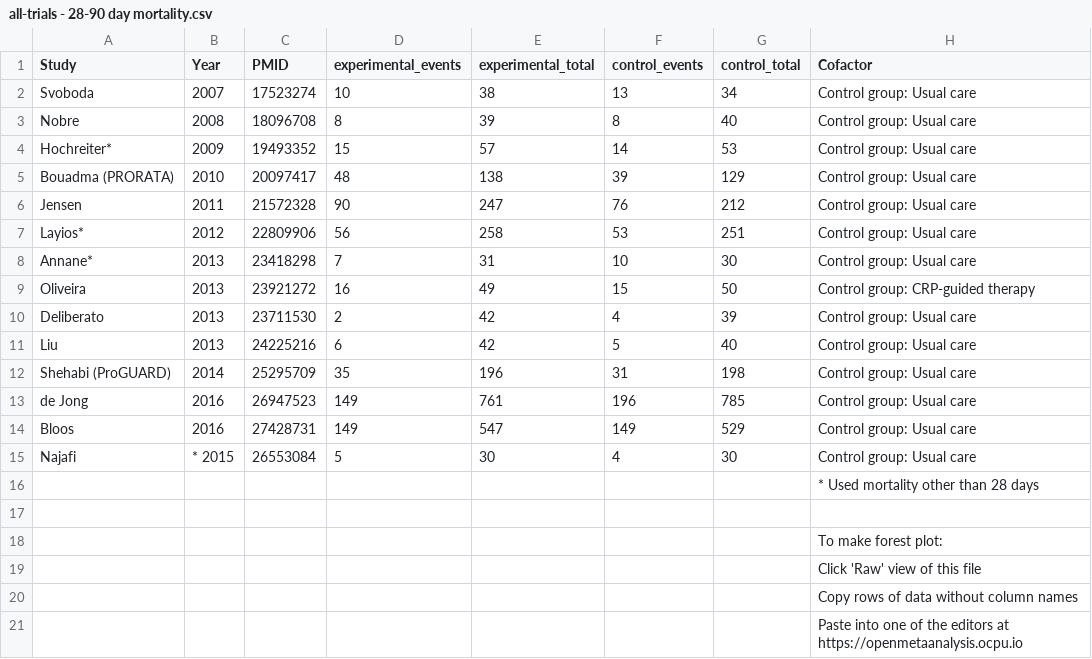
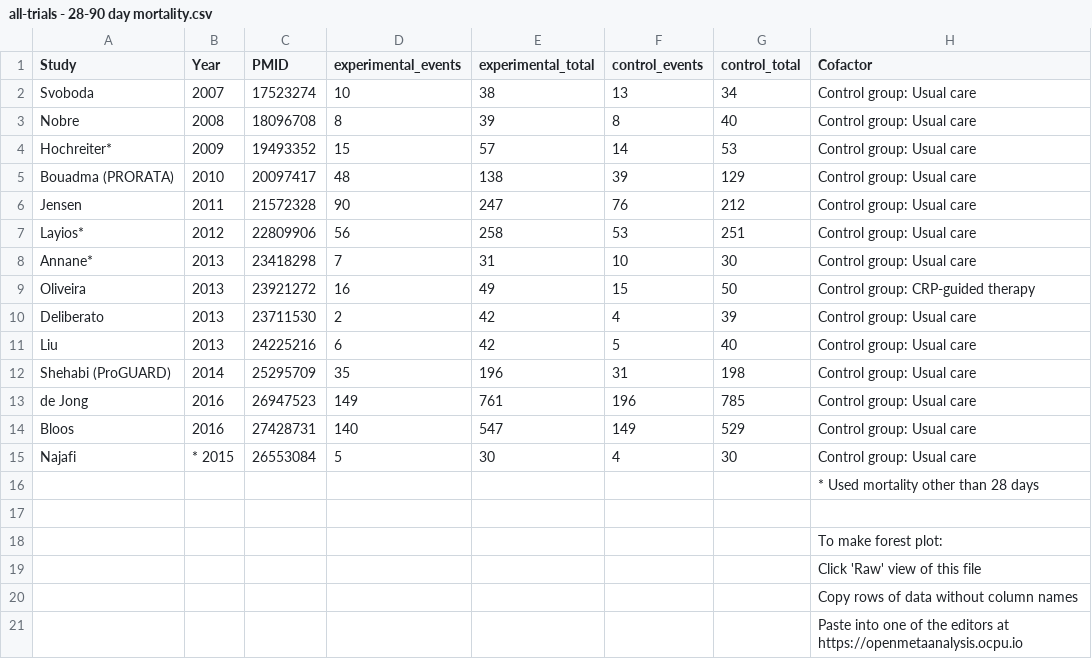
Before and after one commit to openMetaAnalysis/Procalcitonin-guided-therapy-for-patients-with-severe-sepsis-and-septic-shock, a CSV file: data/all-trials - 28-90 day mortality.csv, drawn as a sheet.

Commit message:
Update all-trials - 28-90 day mortality.csv

```diff
--- a/data/all-trials - 28-90 day mortality.csv
+++ b/data/all-trials - 28-90 day mortality.csv
@@ -13,3 +13,3 @@ Shehabi (ProGUARD),2014,25295709, 35,196, 31,198,Control group: Usual care,
 de Jong,           2016,26947523,149,761,196,785,Control group: Usual care,
-Bloos,             2016,27428731,149,547,149,529,Control group: Usual care,
+Bloos,             2016,27428731,140,547,149,529,Control group: Usual care,
 Najafi, *           2015,26553084,5,30,4,30, Control group: Usual care,
```
